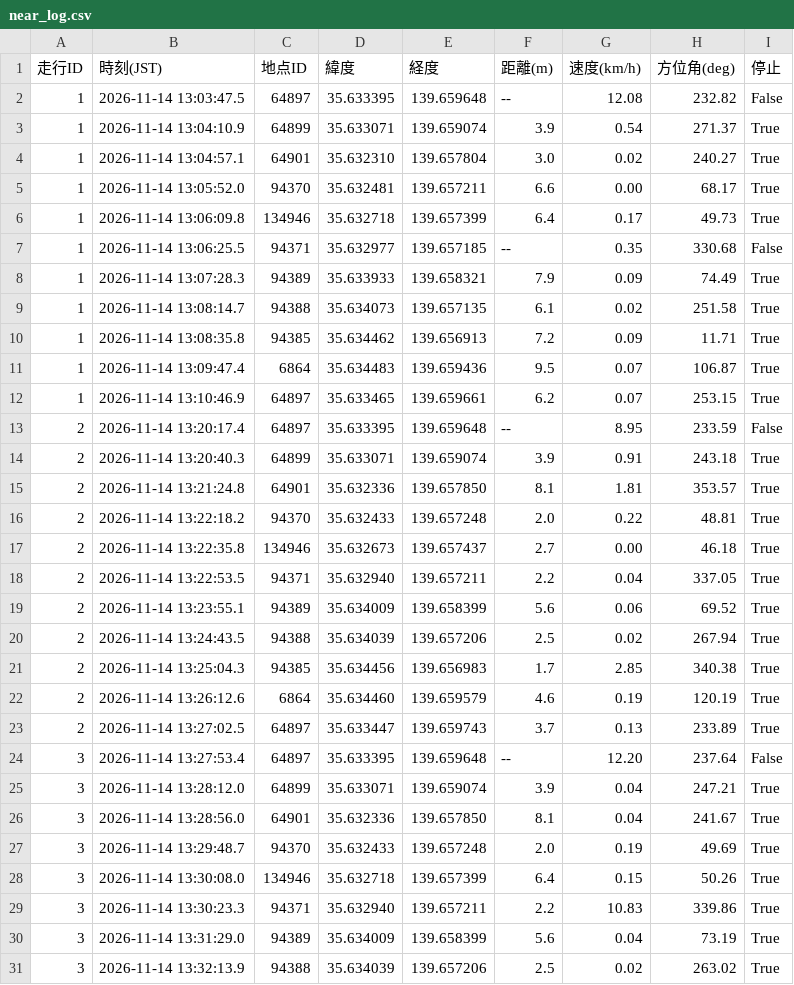
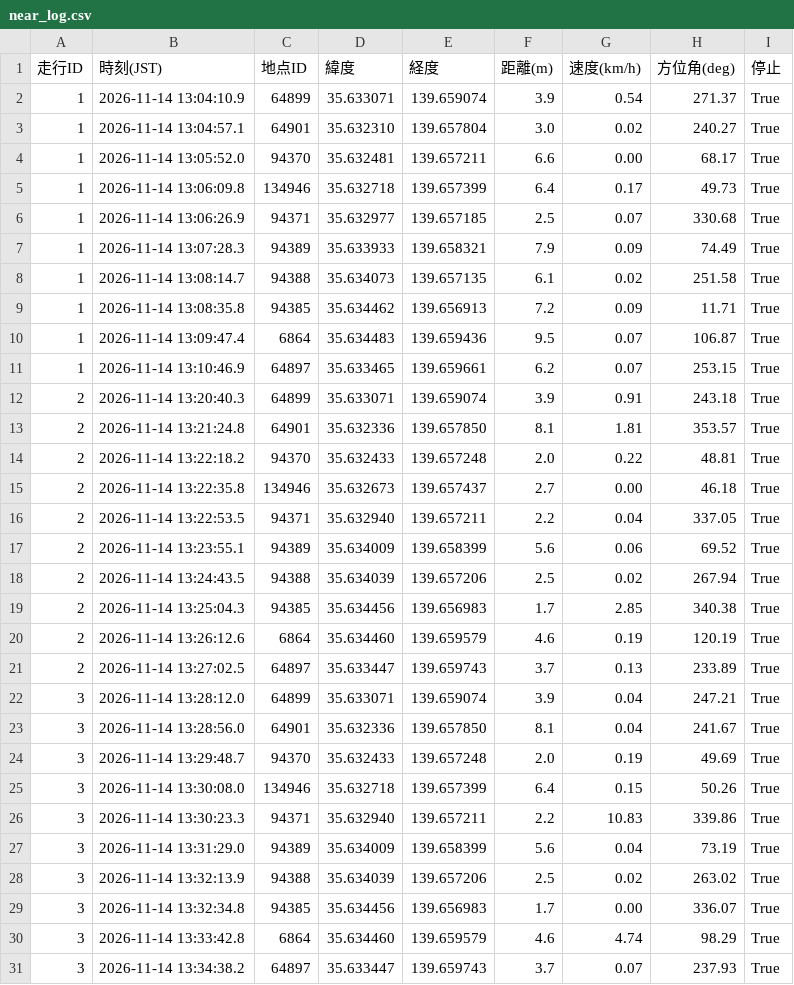
Before and after one commit to tT71lBbM/bicycle-stop-score, a CSV file: near_log.csv, drawn as a sheet; only a part is shown; the shorter side is filled out with more unchanged rows.

```diff
--- a/near_log.csv
+++ b/near_log.csv
@@ -1,3 +1,2 @@
 走行ID,時刻(JST),地点ID,緯度,経度,距離(m),速度(km/h),方位角(deg),停止
-1,2026-11-14 13:03:47.5,64897,35.633395,139.659648,--,12.08,232.82,False
 1,2026-11-14 13:04:10.9,64899,35.633071,139.659074,3.9,0.54,271.37,True
@@ -6,3 +5,3 @@
 1,2026-11-14 13:06:09.8,134946,35.632718,139.657399,6.4,0.17,49.73,True
-1,2026-11-14 13:06:25.5,94371,35.632977,139.657185,--,0.35,330.68,False
+1,2026-11-14 13:06:26.9,94371,35.632977,139.657185,2.5,0.07,330.68,True
 1,2026-11-14 13:07:28.3,94389,35.633933,139.658321,7.9,0.09,74.49,True
@@ -12,3 +11,2 @@
 1,2026-11-14 13:10:46.9,64897,35.633465,139.659661,6.2,0.07,253.15,True
-2,2026-11-14 13:20:17.4,64897,35.633395,139.659648,--,8.95,233.59,False
 2,2026-11-14 13:20:40.3,64899,35.633071,139.659074,3.9,0.91,243.18,True
@@ -23,3 +21,2 @@
 2,2026-11-14 13:27:02.5,64897,35.633447,139.659743,3.7,0.13,233.89,True
-3,2026-11-14 13:27:53.4,64897,35.633395,139.659648,--,12.20,237.64,False
 3,2026-11-14 13:28:12.0,64899,35.633071,139.659074,3.9,0.04,247.21,True
```
Also changed, not shown: 1 other file.
